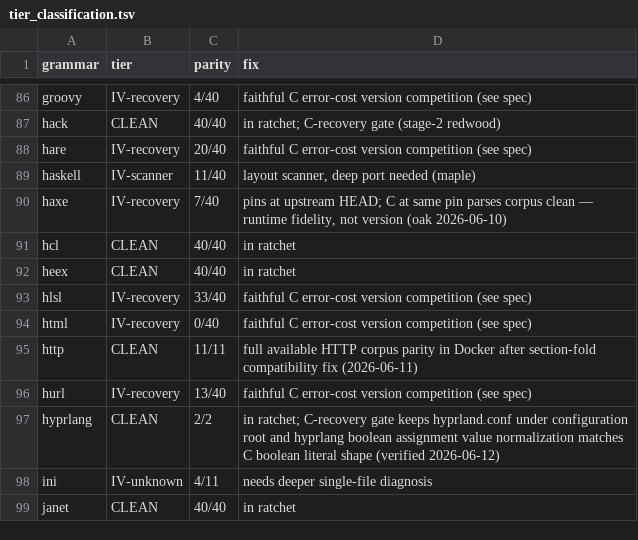
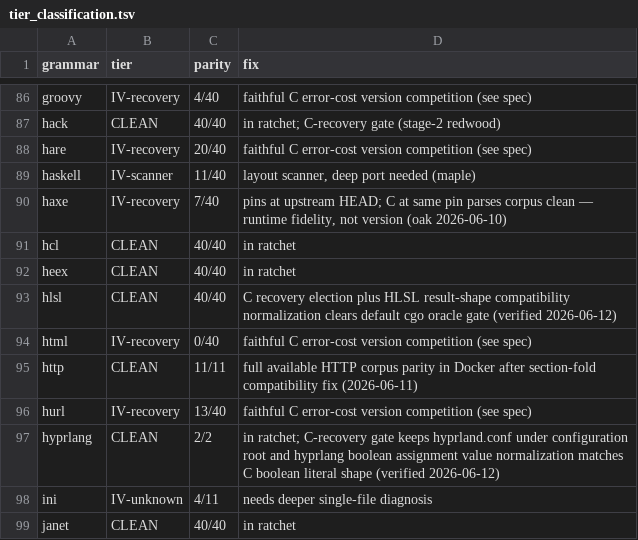
Before and after one commit to davidwalter0/gotreesitter, a TSV file: cgo_harness/tier_scan/tier_classification.tsv, drawn as a sheet; only a part is shown, gaps mark what is left out.

Commit message:
update(parser, reports): Promote HLSL to clean Tier II with result normalization
- Implement parser_result_hlsl.go to normalize HLSL AST nodes misaligned with the C oracle (negative number casts, unorm<T[]> declarations, subscript assignments).
- Enable error-cost recovery election for HLSL to recover malformed infrastructure roots.
- Update tier scan artifacts and reports to reflect HLSL's 40/40 parity and shifted histogram.
- Mark previously floored grammars with measured perf_source to reflect completed performance data.

```diff
--- a/cgo_harness/tier_scan/tier_classification.tsv
+++ b/cgo_harness/tier_scan/tier_classification.tsv
@@ -92,3 +92,3 @@ hcl	CLEAN	40/40	in ratchet
 heex	CLEAN	40/40	in ratchet
-hlsl	IV-recovery	33/40	faithful C error-cost version competition (see spec)
+hlsl	CLEAN	40/40	C recovery election plus HLSL result-shape compatibility normalization clears default cgo oracle gate (verified 2026-06-12)
 html	IV-recovery	0/40	faithful C error-cost version competition (see spec)
```
Also changed, not shown: 6 other files.
